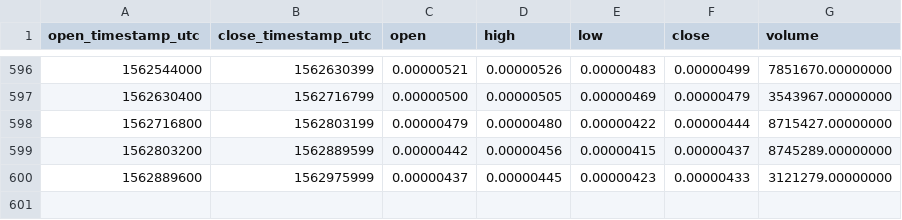
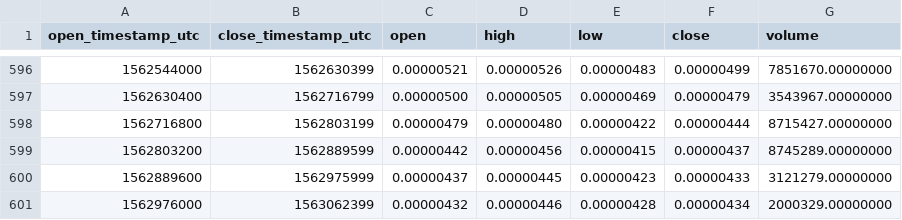
Before and after one commit to cryptobigbro/binance-BTSBTC, a CSV file: binance-BTSBTC-1d.csv, drawn as a sheet; only a part is shown, gaps mark what is left out.

Commit message:
Update OHLCV data.

```diff
--- a/binance-BTSBTC-1d.csv
+++ b/binance-BTSBTC-1d.csv
@@ -600 +600,2 @@ open_timestamp_utc,close_timestamp_utc,open,high,low,close,volume
 1562889600,1562975999,0.00000437,0.00000445,0.00000423,0.00000433,3121279.00000000
+1562976000,1563062399,0.00000432,0.00000446,0.00000428,0.00000434,2000329.00000000
```
Also changed, not shown: 1 other file.
